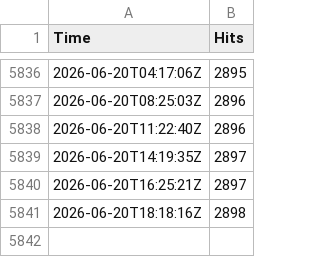
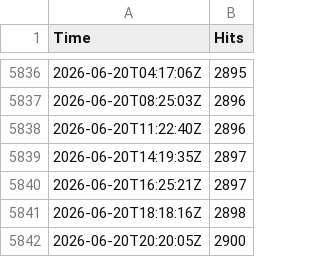
Before and after one commit to EvanBoyar/qrz-tracker, a CSV file: NR8E_QRZ_stats.csv, drawn as a sheet; only a part is shown, gaps mark what is left out.

```diff
--- a/NR8E_QRZ_stats.csv
+++ b/NR8E_QRZ_stats.csv
@@ -5841 +5841,2 @@ Time,Hits
 2026-06-20T18:18:16Z,2898
+2026-06-20T20:20:05Z,2900
```
